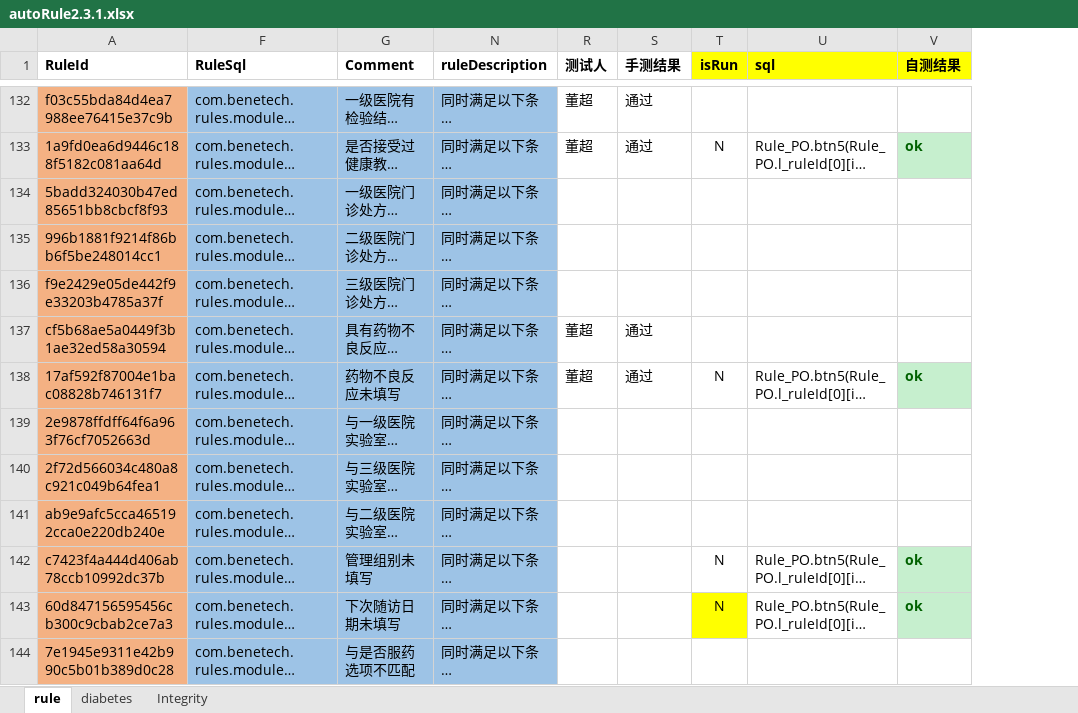
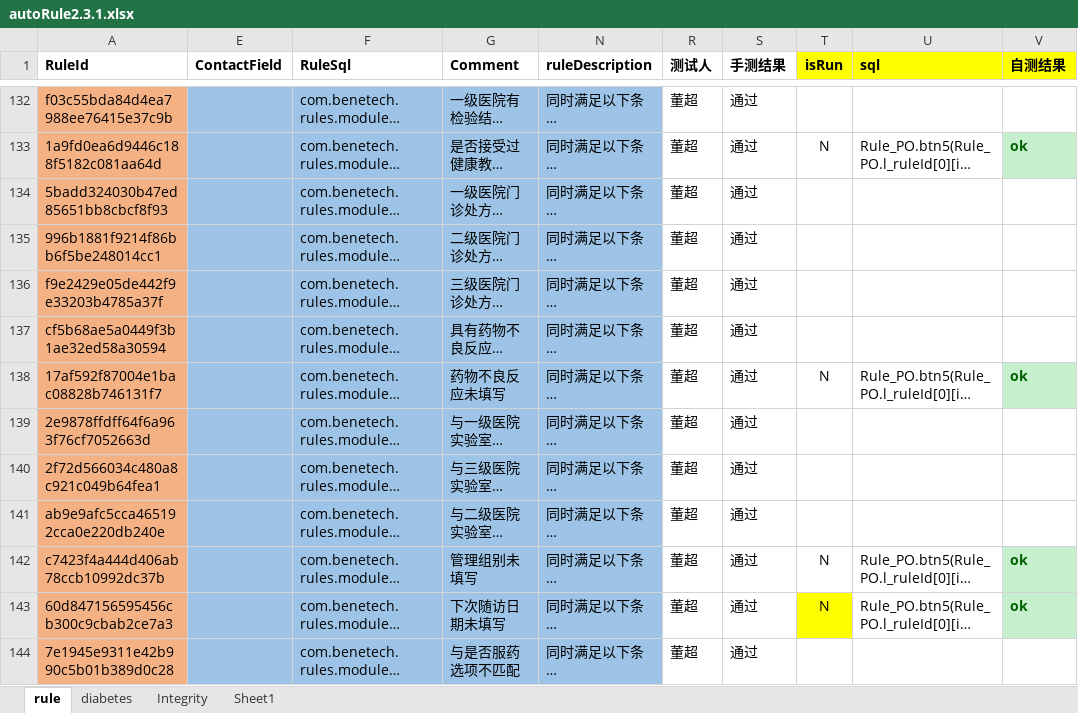
Before and after one commit to skducn/project, an Excel workbook: instance/zyjk/EHR/controlRule/config/autoRule2.3.1.xlsx, sheet rule, drawn as a sheet; only a part is shown, gaps mark what is left out; long unchanged cells end in …; values as stored, in another font and other column widths than the file's, no borders; the diff covers the shown part only; the diff names each change by its address in the sheet, - before the commit and + after, or states it on an @@ line.

```diff
--- a/instance/zyjk/EHR/controlRule/config/autoRule2.3.1.xlsx (sheet rule)
+++ b/instance/zyjk/EHR/controlRule/config/autoRule2.3.1.xlsx (sheet rule)
+sheet tab: Sheet1
@@ column E (ContactField) unhidden, empty @@
-R134:R136 (测试人): (empty)
+R134:R136 (测试人): 董超
-S134:S136 (手测结果): (empty)
+S134:S136 (手测结果): 通过
-R139:R144 (测试人): (empty)
+R139:R144 (测试人): 董超
-S139:S144 (手测结果): (empty)
+S139:S144 (手测结果): 通过
```
Also changed, not shown: 168 edited cells and cell formats elsewhere in this sheet, instance/zyjk/EHR/controlRule/config/diabetesVisitRule2.3.1(1)(1)(1).xlsx, 5 other files.
